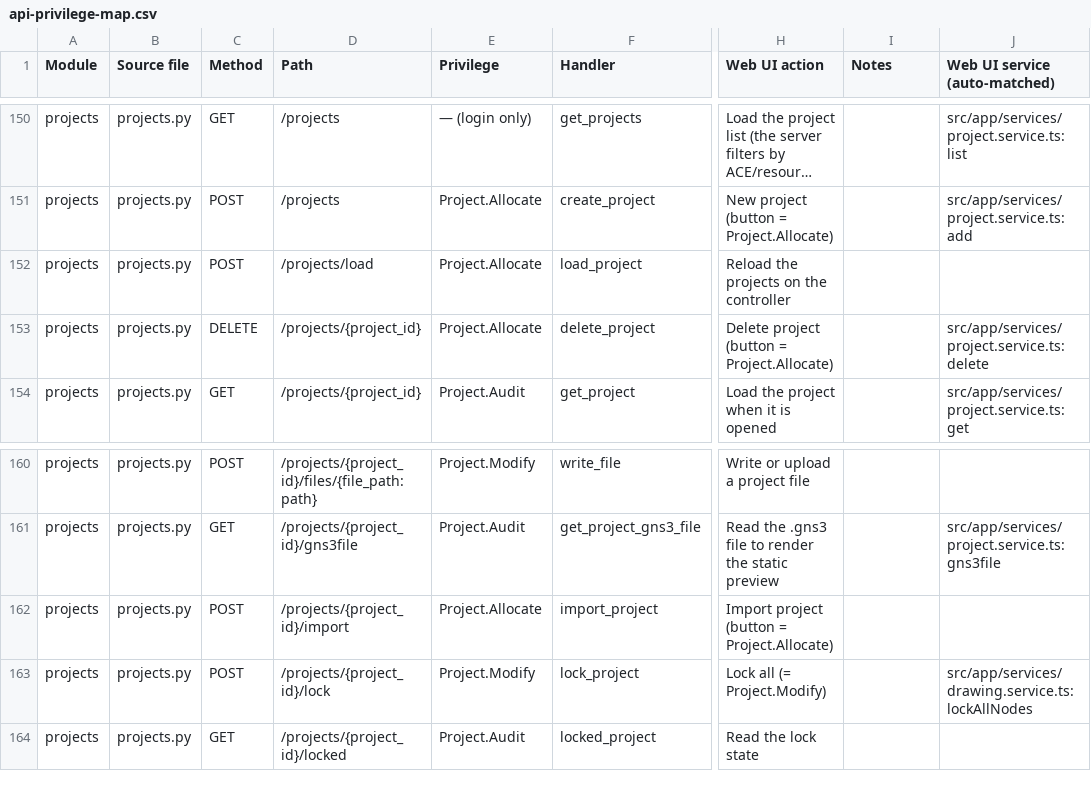
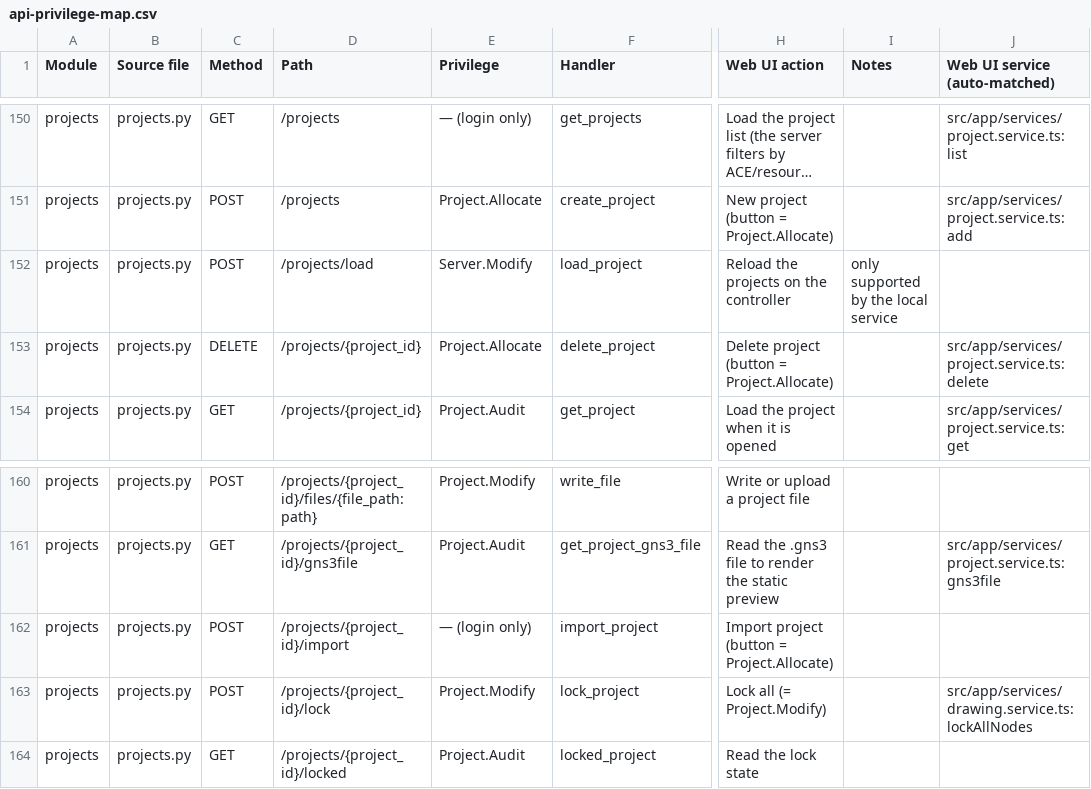
Before and after one commit to yueguobin/gns3-web-ui, a CSV file: docs/features/rbac/api-privilege-map.csv, drawn as a sheet; only a part is shown, gaps mark what is left out; long unchanged cells end in …; the diff covers the shown part only; the diff names each change by its address in the sheet, - before the commit and + after, or states it on an @@ line.

Commit message:
docs: regenerate API privilege map from feat/global-notifications-rbac
Re-anchor the map to the server branch that tightens the remaining
endpoints and update the curated entries:

- notifications stream and statistics rows note their new gates and how
  the web UI degrades (polling GET /computes, hidden System status page)
- compute connect/disconnect actions now read Compute.Modify
- reload/shutdown/iou_license rows note they have no web UI caller
- POST /projects/load gains the local-service-only note
- nine copilot project-chat endpoints get page/action plus a note that
  the Project.Audit gate lives in the handler, not a route dependency

The privilege columns for these rows come from the server source itself;
the notifications privilege is declared through a module constant the
generator does not resolve, so its column stays unannotated and the
curated note carries the gate.

```diff
--- a/docs/features/rbac/api-privilege-map.csv
+++ b/docs/features/rbac/api-privilege-map.csv
-E152 (Privilege): Project.Allocate
+E152 (Privilege): Server.Modify
-I152 (Notes): (empty)
+I152 (Notes): only supported by the local service
-E162 (Privilege): Project.Allocate
+E162 (Privilege): — (login only)
```
Also changed, not shown: 45 edited cells elsewhere in this file, 3 other files.
